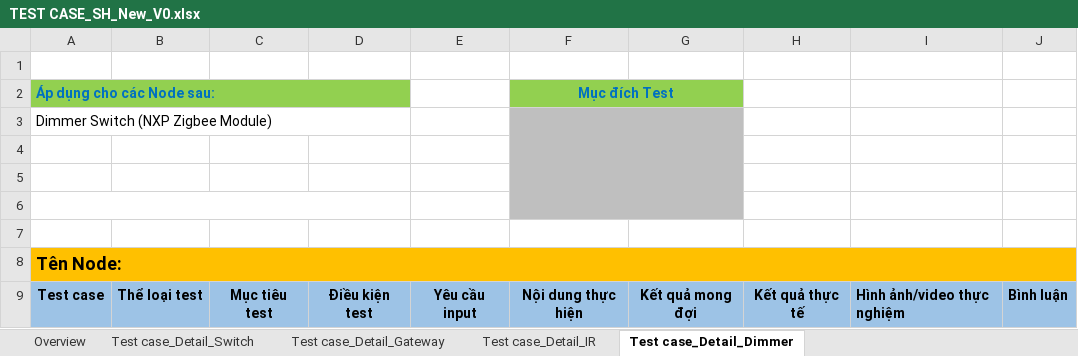
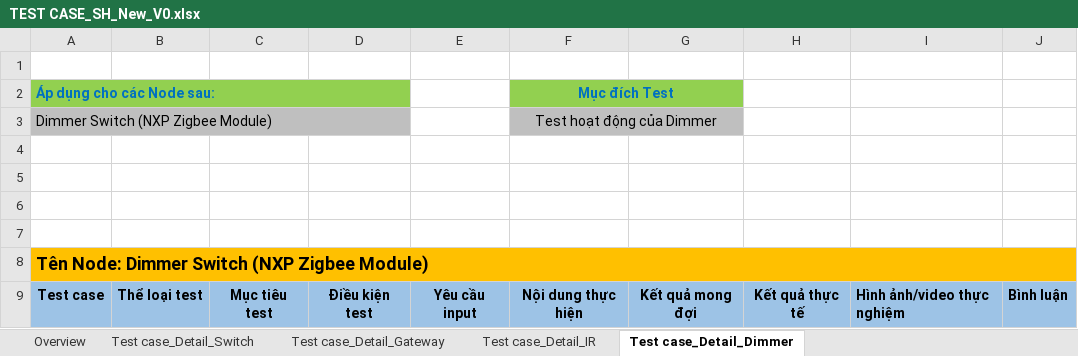
Before and after one commit to WOSS-SmartHome/-smart-home-DOC, an Excel workbook: TEST CASE_SH_New_V0.xlsx, sheet Test case_Detail_Dimmer, drawn as a sheet; only a part is shown; values as stored, in another font and other column widths than the file's, no borders; removed rows and columns are numbered as before the commit, all else as after; the diff covers the shown part only; the diff names each change by its address in the sheet, - before the commit and + after, or states it on an @@ line.

Commit message:
update day 4

```diff
--- a/TEST CASE_SH_New_V0.xlsx (sheet Test case_Detail_Dimmer)
+++ b/TEST CASE_SH_New_V0.xlsx (sheet Test case_Detail_Dimmer)
-A3:D3 fill: none
+A3:D3 fill: #BFBFBF
-F3 (Mục đích Test): (empty)
+F3 (Mục đích Test): Test hoạt động của Dimmer
-F3:G6 merged
+F3:G3 merged
-F4:G6 fill: #BFBFBF
+F4:G6 fill: none
-A6:D6 merged
-A8 (Áp dụng cho các Node sau:): Tên Node:
+A8 (Áp dụng cho các Node sau:): Tên Node: Dimmer Switch (NXP Zigbee Module)
```
Also changed, not shown: 1 added row, 10 removed rows, 9 edited cells, cell formats and merged cells elsewhere in this sheet.
